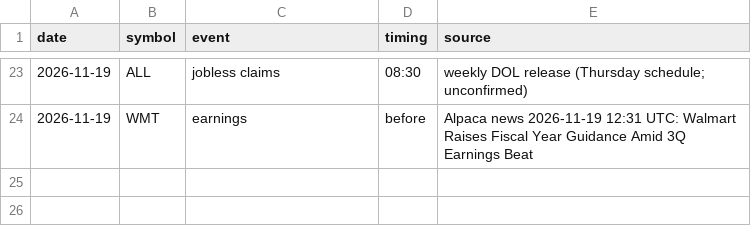
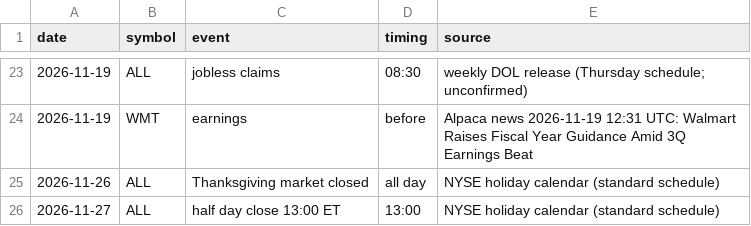
Before and after one commit to Studioluke/ponytail, a CSV file: trader/journal/research/events.csv, drawn as a sheet; only a part is shown, gaps mark what is left out; the diff names each change by its address in the sheet, - before the commit and + after, or states it on an @@ line.

```diff
--- a/trader/journal/research/events.csv
+++ b/trader/journal/research/events.csv
+row 25: 2026-11-26 | ALL | Thanksgiving market closed | all day | NYSE holiday calendar (standard schedule)
+row 26: 2026-11-27 | ALL | half day close 13:00 ET | 13:00 | NYSE holiday calendar (standard schedule)
```
Also changed, not shown: 2 other files.
